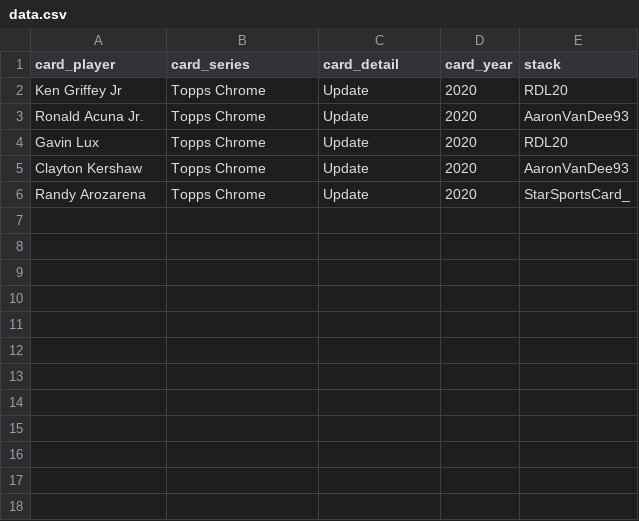
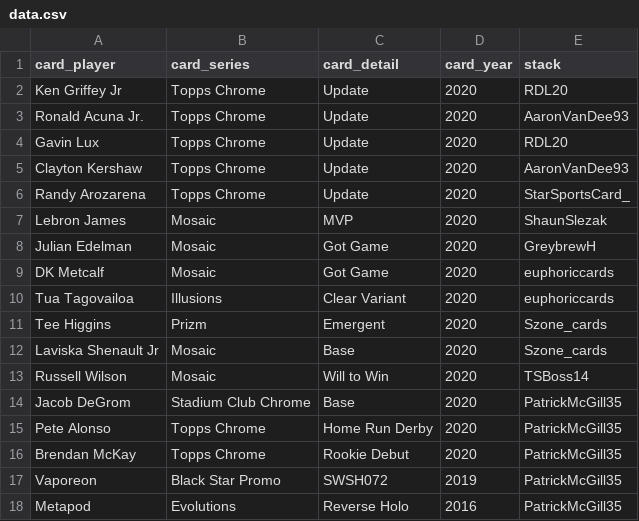
Before and after one commit to actonbp/free_stack, a CSV file: data.csv, drawn as a sheet; the diff names each change by its address in the sheet, - before the commit and + after, or states it on an @@ line.

```diff
--- a/data.csv
+++ b/data.csv
+row 7: Lebron James | Mosaic | MVP | 2020 | ShaunSlezak
+row 8: Julian Edelman | Mosaic | Got Game | 2020 | GreybrewH
+row 9: DK Metcalf | Mosaic | Got Game | 2020 | euphoriccards
+row 10: Tua Tagovailoa | Illusions | Clear Variant | 2020 | euphoriccards
+row 11: Tee Higgins | Prizm | Emergent | 2020 | Szone_cards
+row 12: Laviska Shenault Jr | Mosaic | Base | 2020 | Szone_cards
+row 13: Russell Wilson | Mosaic | Will to Win | 2020 | TSBoss14
+row 14: Jacob DeGrom | Stadium Club Chrome | Base | 2020 | PatrickMcGill35
+row 15: Pete Alonso | Topps Chrome | Home Run Derby | 2020 | PatrickMcGill35
+row 16: Brendan McKay | Topps Chrome | Rookie Debut | 2020 | PatrickMcGill35
+row 17: Vaporeon | Black Star Promo | SWSH072 | 2019 | PatrickMcGill35
+row 18: Metapod | Evolutions | Reverse Holo | 2016 | PatrickMcGill35
```
Also changed, not shown: 3 other files.
